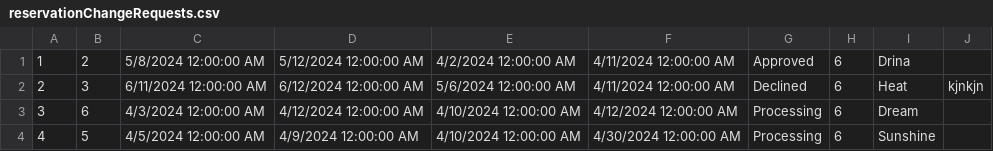
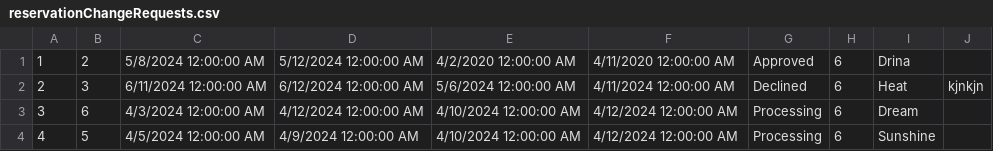
Before and after one commit to marija-djurdjevic/Booking, a CSV file: Resources/Data/reservationChangeRequests.csv, drawn as a sheet.

```diff
--- a/Resources/Data/reservationChangeRequests.csv
+++ b/Resources/Data/reservationChangeRequests.csv
@@ -1,4 +1,4 @@
-1|2|5/8/2024 12:00:00 AM|5/12/2024 12:00:00 AM|4/2/2024 12:00:00 AM|4/11/2024 12:00:00 AM|Approved|6|Drina|
+1|2|5/8/2024 12:00:00 AM|5/12/2024 12:00:00 AM|4/2/2020 12:00:00 AM|4/11/2020 12:00:00 AM|Approved|6|Drina|
 2|3|6/11/2024 12:00:00 AM|6/12/2024 12:00:00 AM|5/6/2024 12:00:00 AM|4/11/2024 12:00:00 AM|Declined|6|Heat|kjnkjn
 3|6|4/3/2024 12:00:00 AM|4/12/2024 12:00:00 AM|4/10/2024 12:00:00 AM|4/12/2024 12:00:00 AM|Processing|6|Dream|
-4|5|4/5/2024 12:00:00 AM|4/9/2024 12:00:00 AM|4/10/2024 12:00:00 AM|4/30/2024 12:00:00 AM|Processing|6|Sunshine|
+4|5|4/5/2024 12:00:00 AM|4/9/2024 12:00:00 AM|4/10/2024 12:00:00 AM|4/12/2024 12:00:00 AM|Processing|6|Sunshine|
```
Also changed, not shown: Resources/Data/propertyReservations.csv, 14 other files.
